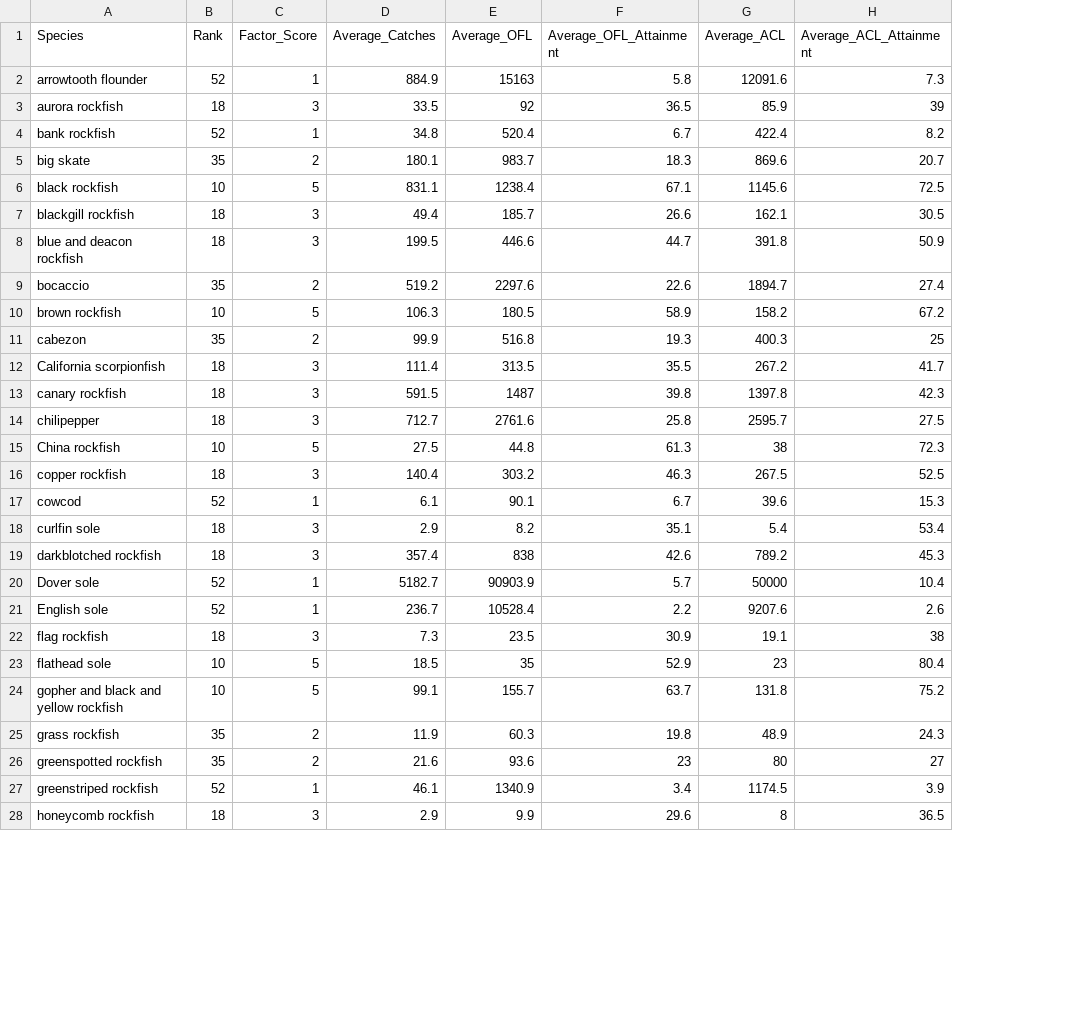
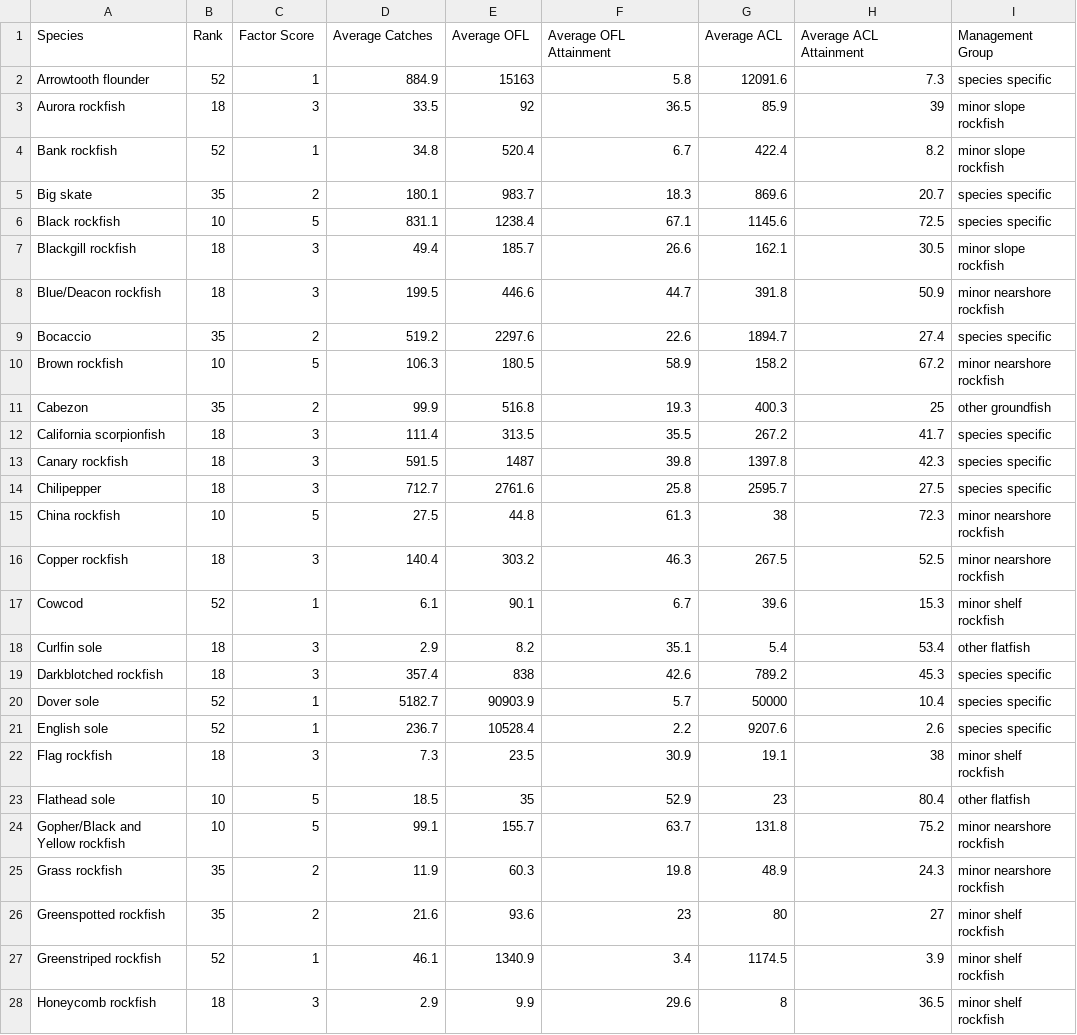
Before and after one commit to chantelwetzel-noaa/shinywcsap, a CSV file: tables/2024/1_fishing_mortality.csv, drawn as a sheet; only a part is shown; the diff covers the shown part only; the diff names each change by its address in the sheet, - before the commit and + after, or states it on an @@ line.

Commit message:
update table info

```diff
--- a/tables/2024/1_fishing_mortality.csv
+++ b/tables/2024/1_fishing_mortality.csv
+column I (Management Group), rows 2-28: species specific | minor slope rockfish | minor slope rockfish | species specific | species specific | minor slope rockfish | minor nearshore rockfish | species specific | minor nearshore rockfish | other groundfish | species specific | species specific | species specific | minor nearshore rockfish | minor nearshore rockfish | minor shelf rockfish | other flatfish | species specific | species specific | species specific | minor shelf rockfish | other flatfish | minor nearshore rockfish | minor nearshore rockfish | minor shelf rockfish | minor shelf rockfish | minor shelf rockfish
-C1: Factor_Score
+C1: Factor Score
-D1: Average_Catches
+D1: Average Catches
-E1: Average_OFL
+E1: Average OFL
-F1: Average_OFL_Attainment
+F1: Average OFL Attainment
-G1: Average_ACL
+G1: Average ACL
-H1: Average_ACL_Attainment
+H1: Average ACL Attainment
-A2 (Species): arrowtooth flounder
+A2 (Species): Arrowtooth flounder
-A3 (Species): aurora rockfish
+A3 (Species): Aurora rockfish
-A4 (Species): bank rockfish
+A4 (Species): Bank rockfish
-A5 (Species): big skate
+A5 (Species): Big skate
-A6 (Species): black rockfish
+A6 (Species): Black rockfish
-A7 (Species): blackgill rockfish
+A7 (Species): Blackgill rockfish
-A8 (Species): blue and deacon rockfish
+A8 (Species): Blue/Deacon rockfish
-A9 (Species): bocaccio
+A9 (Species): Bocaccio
-A10 (Species): brown rockfish
+A10 (Species): Brown rockfish
-A11 (Species): cabezon
+A11 (Species): Cabezon
-A13 (Species): canary rockfish
+A13 (Species): Canary rockfish
-A14 (Species): chilipepper
+A14 (Species): Chilipepper
-A16 (Species): copper rockfish
+A16 (Species): Copper rockfish
-A17 (Species): cowcod
+A17 (Species): Cowcod
-A18 (Species): curlfin sole
+A18 (Species): Curlfin sole
-A19 (Species): darkblotched rockfish
+A19 (Species): Darkblotched rockfish
-A22 (Species): flag rockfish
+A22 (Species): Flag rockfish
-A23 (Species): flathead sole
+A23 (Species): Flathead sole
-A24 (Species): gopher and black and yellow rockfish
+A24 (Species): Gopher/Black and Yellow rockfish
-A25 (Species): grass rockfish
+A25 (Species): Grass rockfish
-A26 (Species): greenspotted rockfish
+A26 (Species): Greenspotted rockfish
-A27 (Species): greenstriped rockfish
+A27 (Species): Greenstriped rockfish
-A28 (Species): honeycomb rockfish
+A28 (Species): Honeycomb rockfish
```
Also changed, not shown: 34 edited cells elsewhere in this file.
